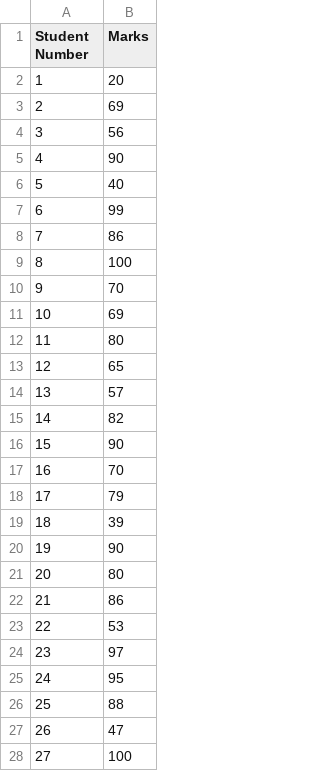
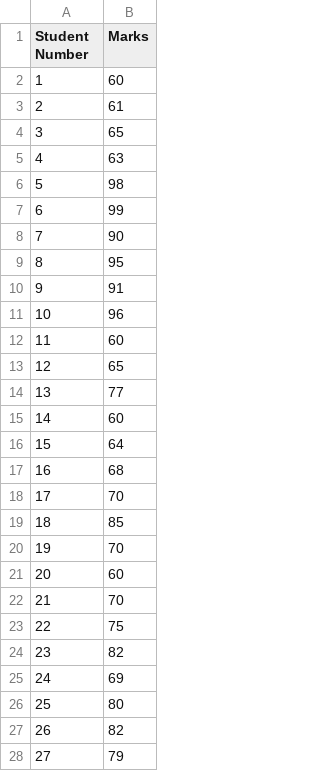
Before and after one commit to RajvardhanSingh23/cls105, a CSV file: class1.csv, drawn as a sheet; only a part is shown; the diff covers the shown part only.

Commit message:
Update class1.csv

```diff
--- a/class1.csv
+++ b/class1.csv
@@ -1,28 +1,28 @@
 Student Number,Marks
-1,20
-2,69
-3,56
-4,90
-5,40
+1,60
+2,61
+3,65
+4,63
+5,98
 6,99
-7,86
-8,100
-9,70
-10,69
-11,80
+7,90
+8,95
+9,91
+10,96
+11,60
 12,65
-13,57
-14,82
-15,90
-16,70
-17,79
-18,39
-19,90
-20,80
-21,86
-22,53
-23,97
-24,95
-25,88
-26,47
-27,100
+13,77
+14,60
+15,64
+16,68
+17,70
+18,85
+19,70
+20,60
+21,70
+22,75
+23,82
+24,69
+25,80
+26,82
+27,79
```
Also changed, not shown: 3 edited cells elsewhere in this file.
